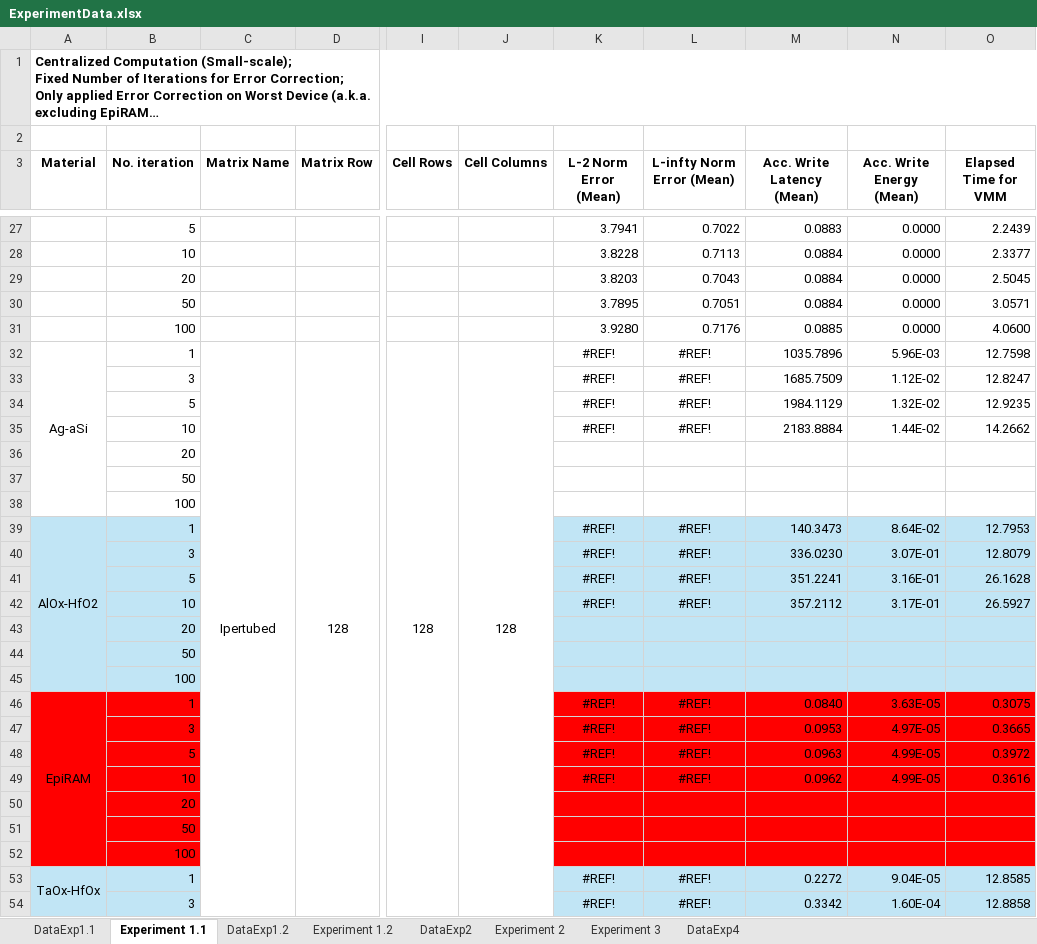
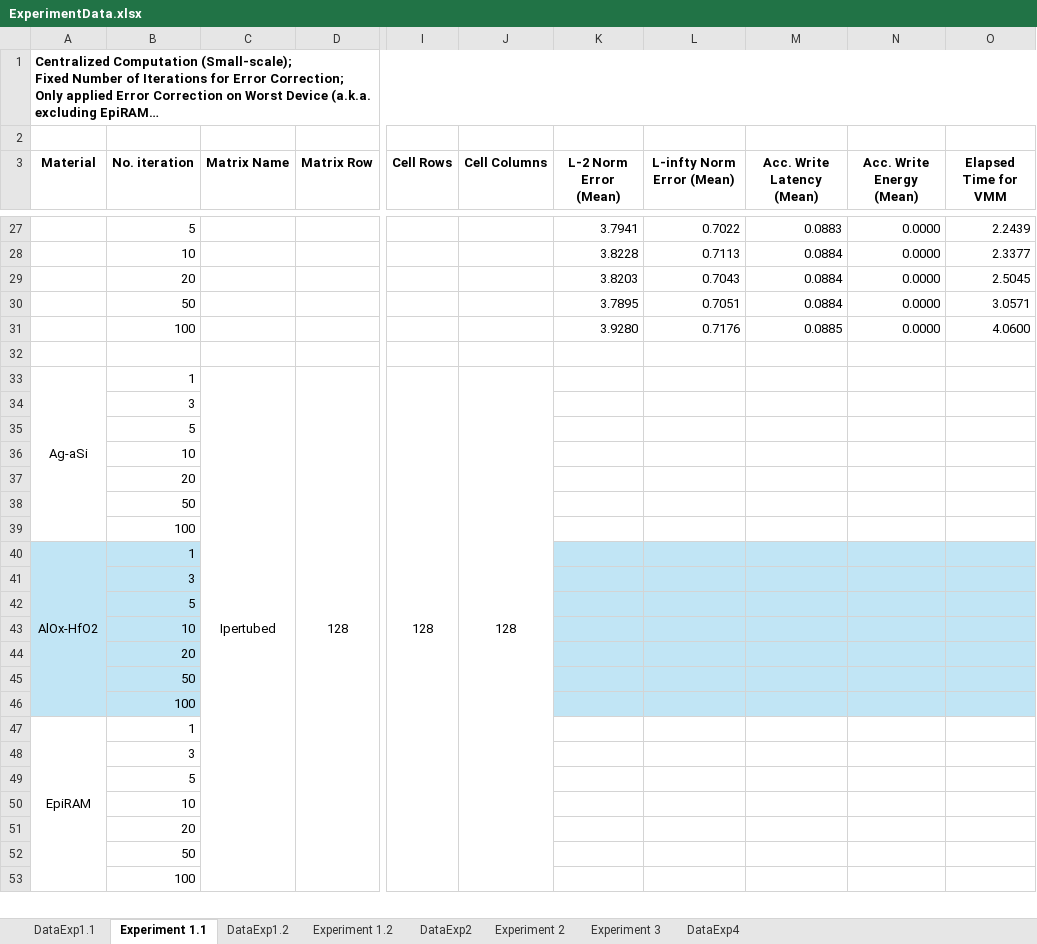
Before and after one commit to disys-lab/meliso, an Excel workbook: documents/ExperimentData.xlsx, sheet Experiment 1.1, drawn as a sheet; only a part is shown, gaps mark what is left out; long unchanged cells end in …; values as stored, in another font and other column widths than the file's, no borders; removed rows and columns are numbered as before the commit, all else as after; rows hold the shown columns only; the diff covers the shown part only; the diff names each change by its address in the sheet, - before the commit and + after, or states it on an @@ line.

Commit message:
Update ExperimentData.xlsx

```diff
--- a/documents/ExperimentData.xlsx (sheet Experiment 1.1)
+++ b/documents/ExperimentData.xlsx (sheet Experiment 1.1)
+row 32: (empty)
-K33 (L-2 Norm Error (Mean)): #REF!
+K33 (L-2 Norm Error (Mean)): (empty)
-L33 (L-infty Norm Error (Mean)): #REF!
+L33 (L-infty Norm Error (Mean)): (empty)
-M33 (Acc. Write Latency (Mean)): 1035.7896
+M33 (Acc. Write Latency (Mean)): (empty)
-N33 (Acc. Write Energy (Mean)): 5.96E-03
+N33 (Acc. Write Energy (Mean)): (empty)
-O33 (Elapsed Time for VMM): 12.7598
+O33 (Elapsed Time for VMM): (empty)
-row 33:  | 3 |  |  |  |  | #REF! | #REF! | 1685.7509 | 1.12E-02 | 12.8247
-row 34:  | 5 |  |  |  |  | #REF! | #REF! | 1984.1129 | 1.32E-02 | 12.9235
-row 35:  | 10 |  |  |  |  | #REF! | #REF! | 2183.8884 | 1.44E-02 | 14.2662
+row 34:  | 3
+row 35:  | 5
@@ row 21 moved to row 36: 10 @@
-row 39: AlOx-HfO2 | 1 |  |  |  |  | #REF! | #REF! | 140.3473 | 8.64E-02 | 12.7953
-row 40:  | 3 |  |  |  |  | #REF! | #REF! | 336.0230 | 3.07E-01 | 12.8079
-row 41:  | 5 |  |  |  |  | #REF! | #REF! | 351.2241 | 3.16E-01 | 26.1628
-row 42:  | 10 |  |  |  |  | #REF! | #REF! | 357.2112 | 3.17E-01 | 26.5927
+row 40: AlOx-HfO2 | 1
+row 41:  | 3
+row 42:  | 5
+row 43:  | 10
-row 46: EpiRAM | 1 |  |  |  |  | #REF! | #REF! | 0.0840 | 3.63E-05 | 0.3075
-row 47:  | 3 |  |  |  |  | #REF! | #REF! | 0.0953 | 4.97E-05 | 0.3665
-row 48:  | 5 |  |  |  |  | #REF! | #REF! | 0.0963 | 4.99E-05 | 0.3972
-row 49:  | 10 |  |  |  |  | #REF! | #REF! | 0.0962 | 4.99E-05 | 0.3616
+row 47: EpiRAM | 1
+row 48:  | 3
+row 49:  | 5
+row 50:  | 10
-A51:B53 fill: #FF0000
+A51:B53 fill: none
-K51:O53 fill: #FF0000
+K51:O53 fill: none
-row 53: TaOx-HfOx | 1 |  |  |  |  | #REF! | #REF! | 0.2272 | 9.04E-05 | 12.8585
-row 54:  | 3 |  |  |  |  | #REF! | #REF! | 0.3342 | 1.60E-04 | 12.8858
```
Also changed, not shown: 8 added rows, 5 removed rows and cell formats elsewhere in this sheet, sheet DataExp1.1.
